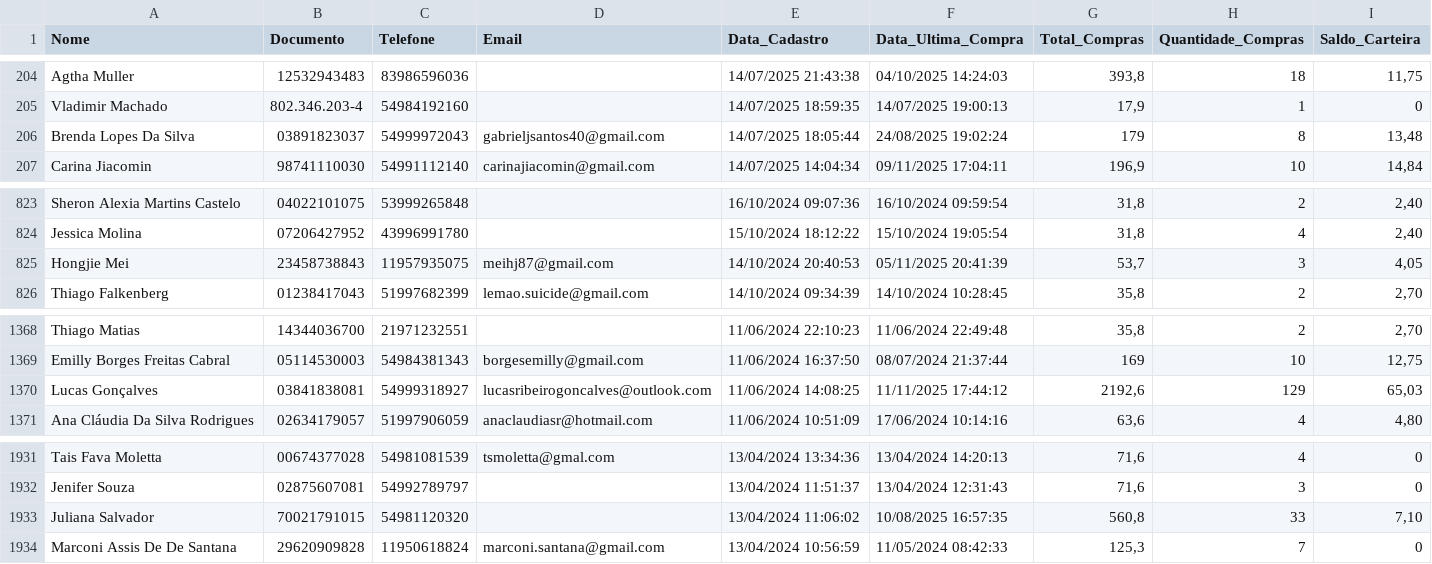
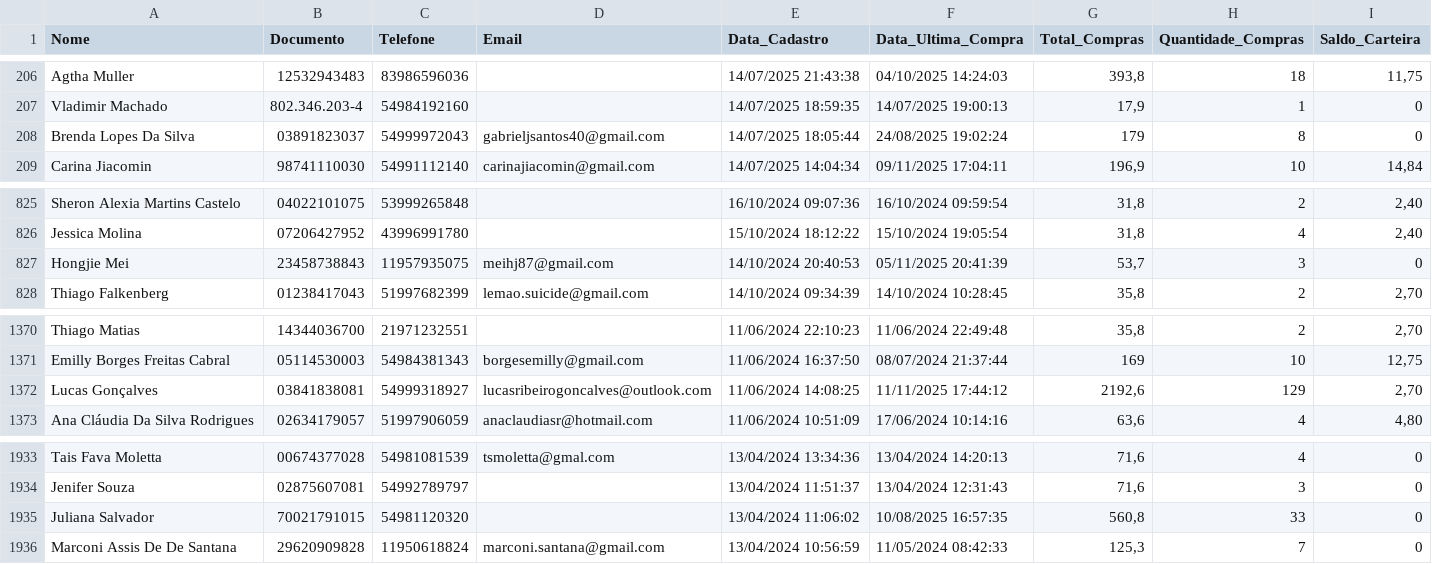
Before and after one commit to lucaslopezpuerta/LavpopBusinessIntelligence, a CSV file: public/data/customer.csv, drawn as a sheet; only a part is shown, gaps mark what is left out; the diff covers the shown part only.

```diff
--- a/public/data/customer.csv
+++ b/public/data/customer.csv
@@ -205,3 +207,3 @@
 "Vladimir Machado";"802.346.203-4";"54984192160";"";"14/07/2025 18:59:35";"14/07/2025 19:00:13";"17,9";"1";"0"
-"Brenda Lopes Da Silva";"03891823037";"54999972043";"gabrieljsantos40@gmail.com";"14/07/2025 18:05:44";"24/08/2025 19:02:24";"179";"8";"13,48"
+"Brenda Lopes Da Silva";"03891823037";"54999972043";"gabrieljsantos40@gmail.com";"14/07/2025 18:05:44";"24/08/2025 19:02:24";"179";"8";"0"
 "Carina Jiacomin";"98741110030";"54991112140";"carinajiacomin@gmail.com";"14/07/2025 14:04:34";"09/11/2025 17:04:11";"196,9";"10";"14,84"
@@ -824,3 +826,3 @@
 "Jessica Molina";"07206427952";"43996991780";"";"15/10/2024 18:12:22";"15/10/2024 19:05:54";"31,8";"4";"2,40"
-"Hongjie Mei";"23458738843";"11957935075";"meihj87@gmail.com";"14/10/2024 20:40:53";"05/11/2025 20:41:39";"53,7";"3";"4,05"
+"Hongjie Mei";"23458738843";"11957935075";"meihj87@gmail.com";"14/10/2024 20:40:53";"05/11/2025 20:41:39";"53,7";"3";"0"
 "Thiago Falkenberg";"01238417043";"51997682399";"lemao.suicide@gmail.com";"14/10/2024 09:34:39";"14/10/2024 10:28:45";"35,8";"2";"2,70"
@@ -1369,3 +1371,3 @@
 "Emilly Borges Freitas Cabral";"05114530003";"54984381343";"borgesemilly@gmail.com";"11/06/2024 16:37:50";"08/07/2024 21:37:44";"169";"10";"12,75"
-"Lucas Gonçalves";"03841838081";"54999318927";"lucasribeirogoncalves@outlook.com";"11/06/2024 14:08:25";"11/11/2025 17:44:12";"2192,6";"129";"65,03"
+"Lucas Gonçalves";"03841838081";"54999318927";"lucasribeirogoncalves@outlook.com";"11/06/2024 14:08:25";"11/11/2025 17:44:12";"2192,6";"129";"2,70"
 "Ana Cláudia Da Silva Rodrigues";"02634179057";"51997906059";"anaclaudiasr@hotmail.com";"11/06/2024 10:51:09";"17/06/2024 10:14:16";"63,6";"4";"4,80"
@@ -1932,3 +1934,3 @@
 "Jenifer Souza";"02875607081";"54992789797";"";"13/04/2024 11:51:37";"13/04/2024 12:31:43";"71,6";"3";"0"
-"Juliana Salvador";"70021791015";"54981120320";"";"13/04/2024 11:06:02";"10/08/2025 16:57:35";"560,8";"33";"7,10"
+"Juliana Salvador";"70021791015";"54981120320";"";"13/04/2024 11:06:02";"10/08/2025 16:57:35";"560,8";"33";"0"
 "Marconi Assis De De Santana";"29620909828";"11950618824";"marconi.santana@gmail.com";"13/04/2024 10:56:59";"11/05/2024 08:42:33";"125,3";"7";"0"
```
Also changed, not shown: 2 added rows and 28 edited cells elsewhere in this file, public/data/weather.csv.
